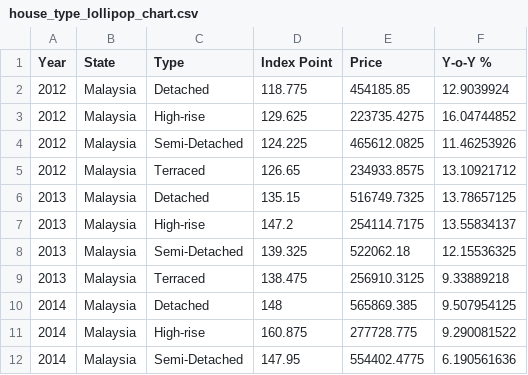
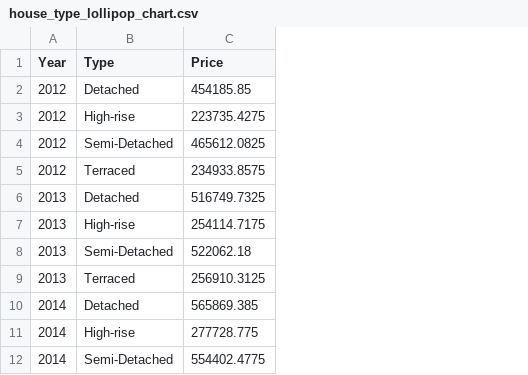
Before and after one commit to GurgobindSingh/FIT3179_Assignment2, a CSV file: house_type_lollipop_chart.csv, drawn as a sheet; only a part is shown; the diff names each change by its address in the sheet, - before the commit and + after, or states it on an @@ line.

Commit message:
Removed unnecessary columns from the dataset.

```diff
--- a/house_type_lollipop_chart.csv
+++ b/house_type_lollipop_chart.csv
-column B (State), rows 2-12: all Malaysia
-column D (Index Point), rows 2-12: 118.775 | 129.625 | 124.225 | 126.65 | 135.15 | 147.2 | 139.325 | 138.475 | 148 | 160.875 | 147.95
-column F (Y-o-Y %), rows 2-12: 12.9039924 | 16.04744852 | 11.46253926 | 13.10921712 | 13.78657125 | 13.55834137 | 12.15536325 | 9.33889218 | 9.507954125 | 9.290081522 | 6.190561636
```
